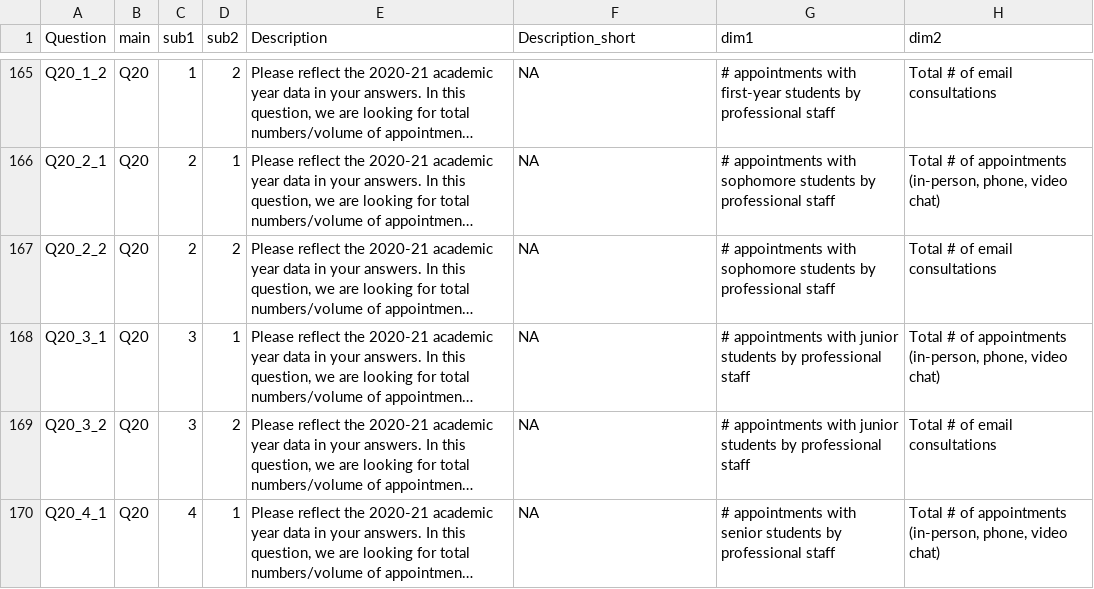
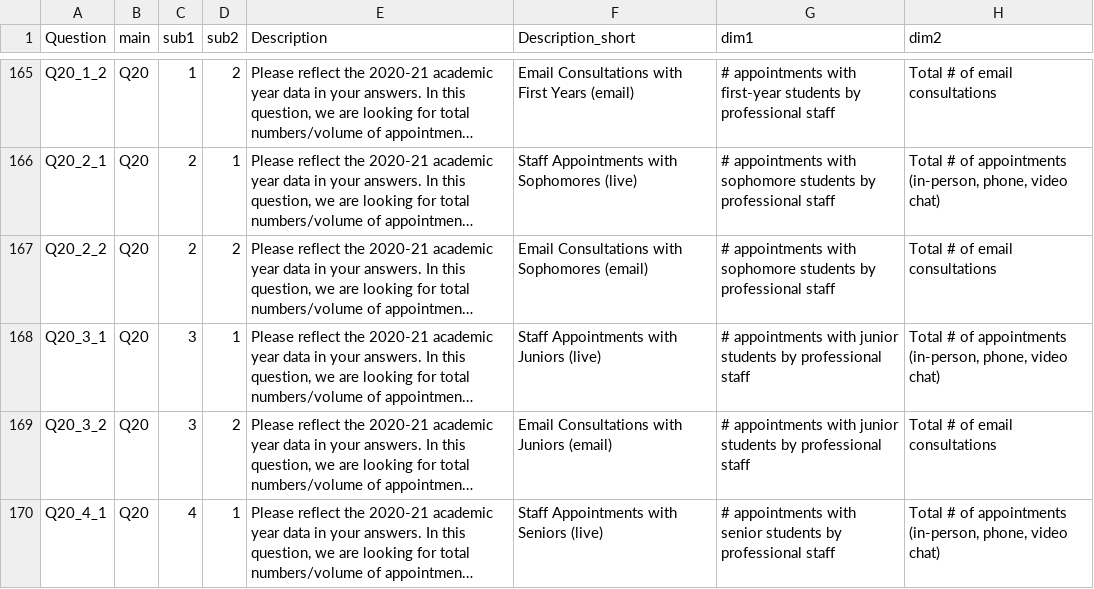
Before and after one commit to swagatmalla/lacn2025, a CSV file: data/response_key.csv, drawn as a sheet; only a part is shown, gaps mark what is left out; long unchanged cells end in …; the diff covers the shown part only; the diff names each change by its address in the sheet, - before the commit and + after, or states it on an @@ line.

```diff
--- a/data/response_key.csv
+++ b/data/response_key.csv
-F165 (Description_short): NA
+F165 (Description_short): Email Consultations with First Years (email)
-F166 (Description_short): NA
+F166 (Description_short): Staff Appointments with Sophomores (live)
-F167 (Description_short): NA
+F167 (Description_short): Email Consultations with Sophomores (email)
-F168 (Description_short): NA
+F168 (Description_short): Staff Appointments with Juniors (live)
-F169 (Description_short): NA
+F169 (Description_short): Email Consultations with Juniors (email)
-F170 (Description_short): NA
+F170 (Description_short): Staff Appointments with Seniors (live)
```
Also changed, not shown: 40 edited cells elsewhere in this file, 2 other files.
